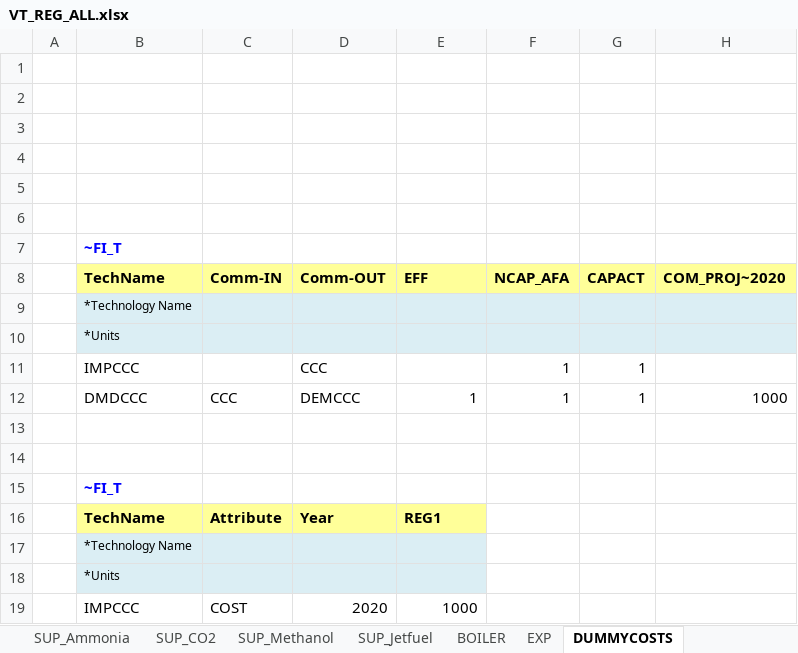
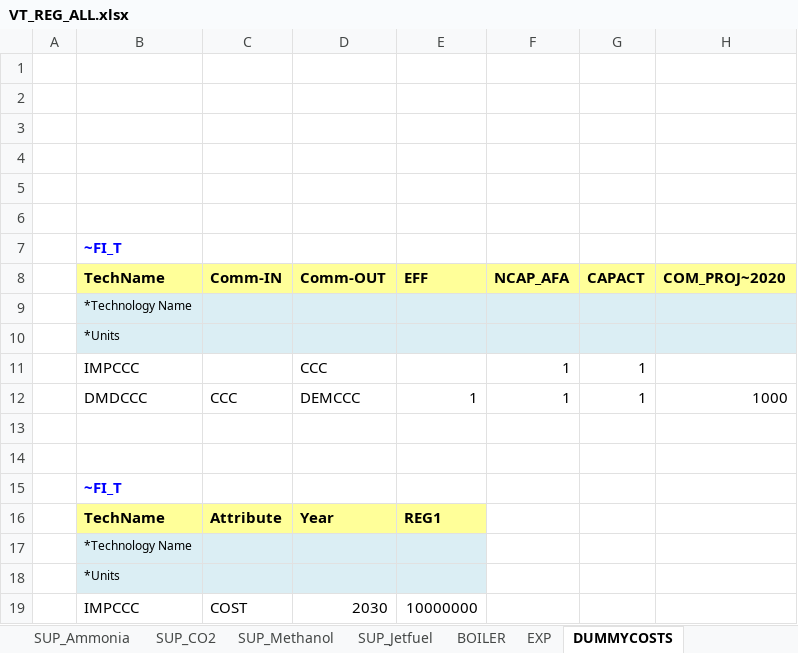
Before and after one commit to frangb99/Master-thesis-model-2, an Excel workbook: VT_REG_ALL.xlsx, sheet DUMMYCOSTS, drawn as a sheet; only a part is shown; values as stored, in another font and other column widths than the file's, no borders; the diff names each change by its address in the sheet, - before the commit and + after, or states it on an @@ line.

```diff
--- a/VT_REG_ALL.xlsx (sheet DUMMYCOSTS)
+++ b/VT_REG_ALL.xlsx (sheet DUMMYCOSTS)
-D19: 2020
+D19: 2030
-E19: 1000
+E19: 10000000
```
Also changed, not shown: SuppXLS/Scen_limit_capacities.xlsx.
